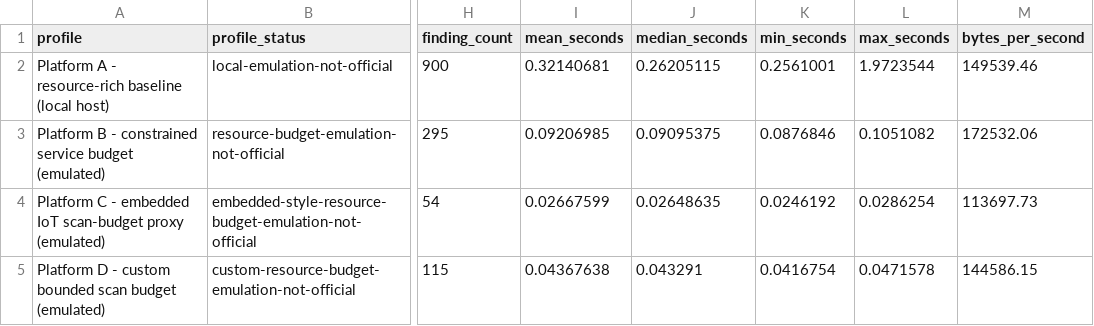
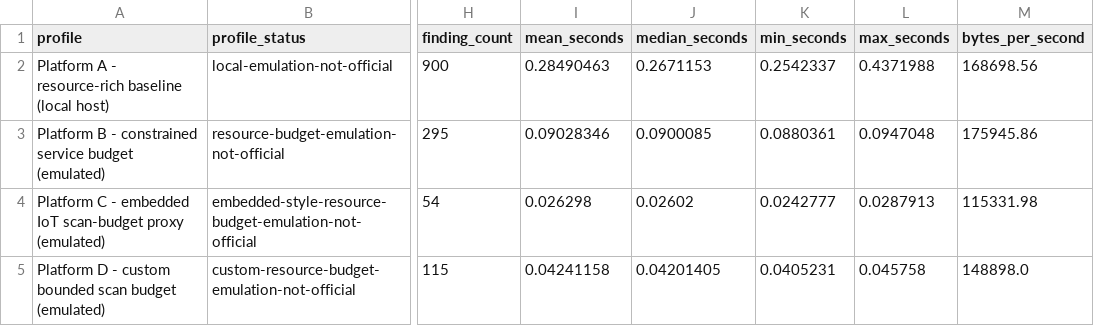
Before and after one commit to pillitenalishirt-web/project-q-p2-crypto-migration, a CSV file: results/final_platform_abcd_benchmark/tables/platform_comparison.csv, drawn as a sheet; only a part is shown, gaps mark what is left out; the diff names each change by its address in the sheet, - before the commit and + after, or states it on an @@ line.

```diff
--- a/results/final_platform_abcd_benchmark/tables/platform_comparison.csv
+++ b/results/final_platform_abcd_benchmark/tables/platform_comparison.csv
-I2 (mean_seconds): 0.32140681
+I2 (mean_seconds): 0.28490463
-J2 (median_seconds): 0.26205115
+J2 (median_seconds): 0.2671153
-K2 (min_seconds): 0.2561001
+K2 (min_seconds): 0.2542337
-L2 (max_seconds): 1.9723544
+L2 (max_seconds): 0.4371988
-M2 (bytes_per_second): 149539.46
+M2 (bytes_per_second): 168698.56
-I3 (mean_seconds): 0.09206985
+I3 (mean_seconds): 0.09028346
-J3 (median_seconds): 0.09095375
+J3 (median_seconds): 0.0900085
-K3 (min_seconds): 0.0876846
+K3 (min_seconds): 0.0880361
-L3 (max_seconds): 0.1051082
+L3 (max_seconds): 0.0947048
-M3 (bytes_per_second): 172532.06
+M3 (bytes_per_second): 175945.86
-I4 (mean_seconds): 0.02667599
+I4 (mean_seconds): 0.026298
-J4 (median_seconds): 0.02648635
+J4 (median_seconds): 0.02602
-K4 (min_seconds): 0.0246192
+K4 (min_seconds): 0.0242777
-L4 (max_seconds): 0.0286254
+L4 (max_seconds): 0.0287913
-M4 (bytes_per_second): 113697.73
+M4 (bytes_per_second): 115331.98
-I5 (mean_seconds): 0.04367638
+I5 (mean_seconds): 0.04241158
-J5 (median_seconds): 0.043291
+J5 (median_seconds): 0.04201405
-K5 (min_seconds): 0.0416754
+K5 (min_seconds): 0.0405231
-L5 (max_seconds): 0.0471578
+L5 (max_seconds): 0.045758
-M5 (bytes_per_second): 144586.15
+M5 (bytes_per_second): 148898.0
```
Also changed, not shown: 6 other files.
